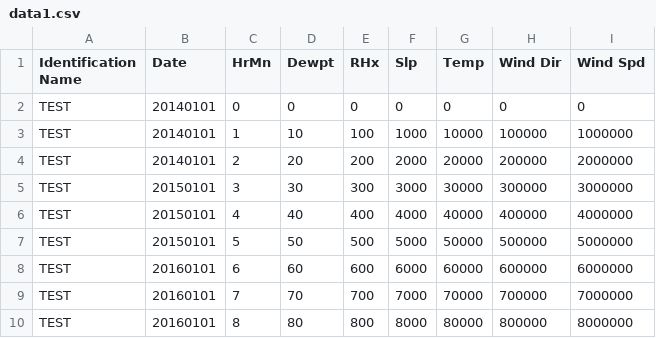
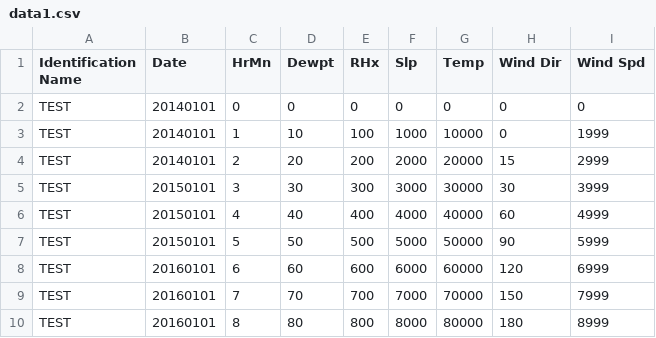
Before and after one commit to imalerich/hw03_test_files, a CSV file: data/data1.csv, drawn as a sheet.

```diff
--- a/data/data1.csv
+++ b/data/data1.csv
@@ -2,9 +2,9 @@ Identification Name,Date,HrMn,Dewpt,RHx,Slp,Temp,Wind Dir,Wind Spd
 TEST,20140101,0,0,0,0,0,0,0
-TEST,20140101,1,10,100,1000,10000,100000,1000000
-TEST,20140101,2,20,200,2000,20000,200000,2000000
-TEST,20150101,3,30,300,3000,30000,300000,3000000
-TEST,20150101,4,40,400,4000,40000,400000,4000000
-TEST,20150101,5,50,500,5000,50000,500000,5000000
-TEST,20160101,6,60,600,6000,60000,600000,6000000
-TEST,20160101,7,70,700,7000,70000,700000,7000000
-TEST,20160101,8,80,800,8000,80000,800000,8000000
+TEST,20140101,1,10,100,1000,10000,0,1999
+TEST,20140101,2,20,200,2000,20000,15,2999
+TEST,20150101,3,30,300,3000,30000,30,3999
+TEST,20150101,4,40,400,4000,40000,60,4999
+TEST,20150101,5,50,500,5000,50000,90,5999
+TEST,20160101,6,60,600,6000,60000,120,6999
+TEST,20160101,7,70,700,7000,70000,150,7999
+TEST,20160101,8,80,800,8000,80000,180,8999
```
Also changed, not shown: 1 other file.
